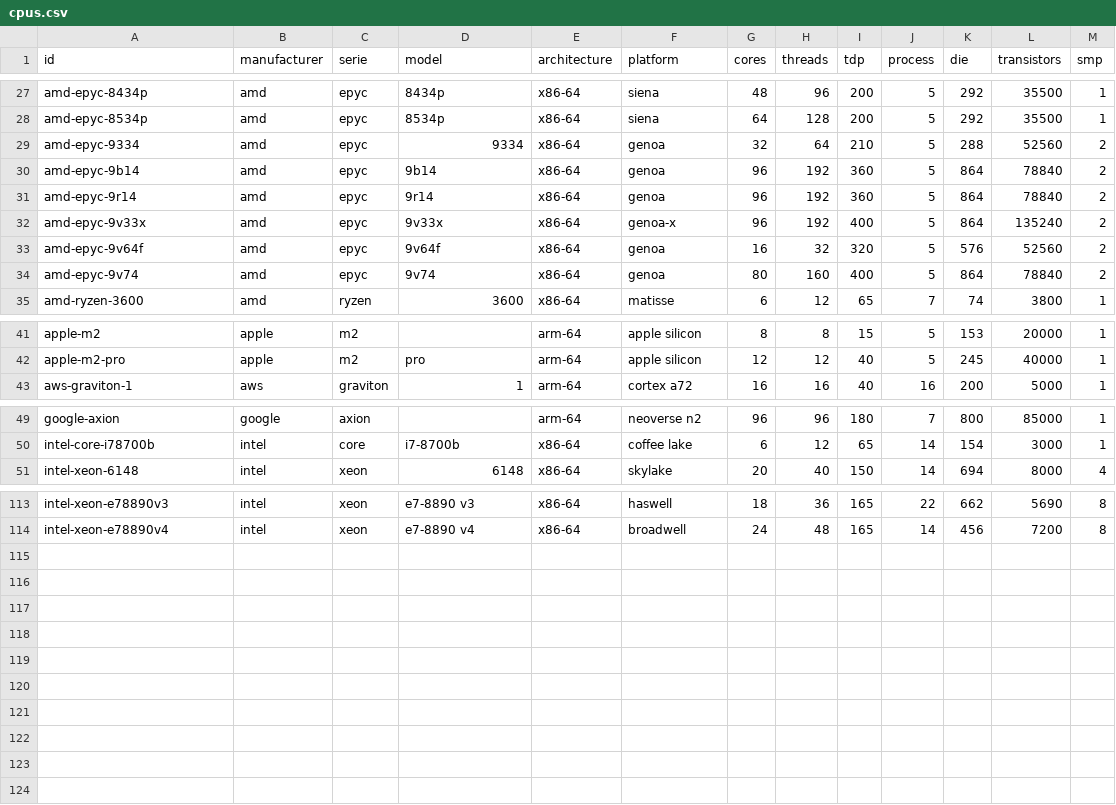
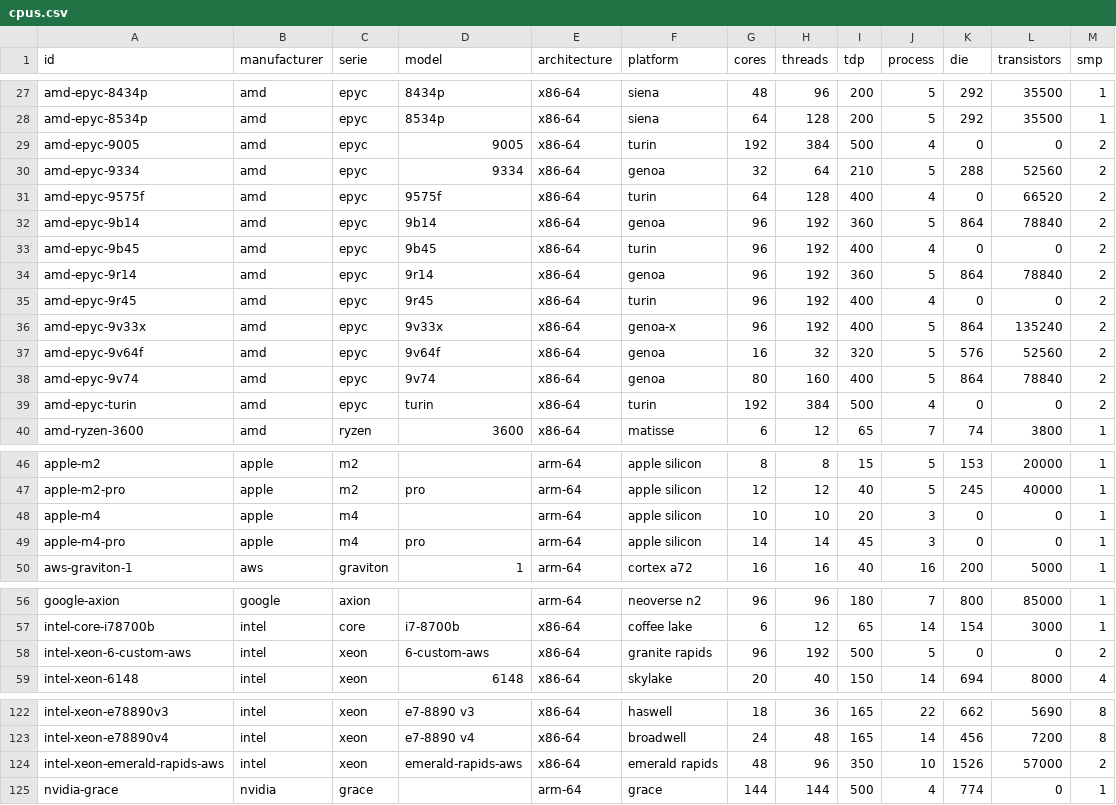
Before and after one commit to digital4better/data, a CSV file: data/cloud/cpus.csv, drawn as a sheet; only a part is shown, gaps mark what is left out; the diff covers the shown part only; the diff names each change by its address in the sheet, - before the commit and + after, or states it on an @@ line.

```diff
--- a/data/cloud/cpus.csv
+++ b/data/cloud/cpus.csv
+row 29: amd-epyc-9005 | amd | epyc | 9005 | x86-64 | turin | 192 | 384 | 500 | 4 | 0 | 0 | 2
+row 31: amd-epyc-9575f | amd | epyc | 9575f | x86-64 | turin | 64 | 128 | 400 | 4 | 0 | 66520 | 2
+row 33: amd-epyc-9b45 | amd | epyc | 9b45 | x86-64 | turin | 96 | 192 | 400 | 4 | 0 | 0 | 2
+row 35: amd-epyc-9r45 | amd | epyc | 9r45 | x86-64 | turin | 96 | 192 | 400 | 4 | 0 | 0 | 2
+row 39: amd-epyc-turin | amd | epyc | turin | x86-64 | turin | 192 | 384 | 500 | 4 | 0 | 0 | 2
+row 48: apple-m4 | apple | m4 |  | arm-64 | apple silicon | 10 | 10 | 20 | 3 | 0 | 0 | 1
+row 49: apple-m4-pro | apple | m4 | pro | arm-64 | apple silicon | 14 | 14 | 45 | 3 | 0 | 0 | 1
+row 58: intel-xeon-6-custom-aws | intel | xeon | 6-custom-aws | x86-64 | granite rapids | 96 | 192 | 500 | 5 | 0 | 0 | 2
+row 124: intel-xeon-emerald-rapids-aws | intel | xeon | emerald-rapids-aws | x86-64 | emerald rapids | 48 | 96 | 350 | 10 | 1526 | 57000 | 2
+row 125: nvidia-grace | nvidia | grace |  | arm-64 | grace | 144 | 144 | 500 | 4 | 774 | 0 | 1
```
Also changed, not shown: 1 added row and 1 moved row elsewhere in this file, data/cloud/accelerators.csv, data/cloud/azure-vms.csv, 3 other files.
